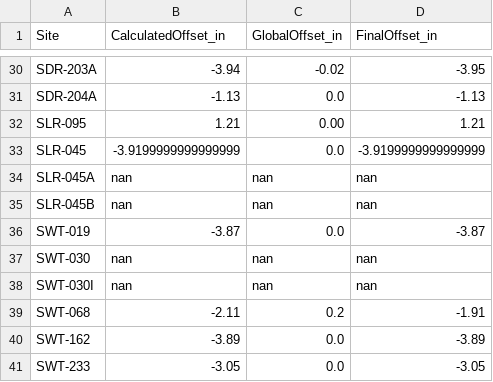
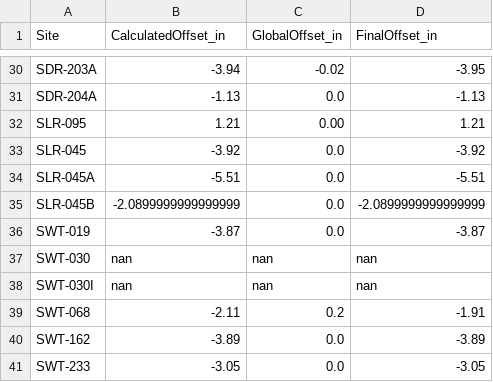
Before and after one commit to 5025-Main/2020_County_LowFlow, a CSV file: Ancillary_files/FinalOffsets_backup.csv, drawn as a sheet; only a part is shown, gaps mark what is left out.

```diff
--- a/Ancillary_files/FinalOffsets_backup.csv
+++ b/Ancillary_files/FinalOffsets_backup.csv
@@ -32,5 +32,5 @@ SDR-204A,-1.13,0.0,-1.13
 SLR-095,1.21,0.00,1.21
-SLR-045,-3.9199999999999999,0.0,-3.9199999999999999
-SLR-045A,nan,nan,nan
-SLR-045B,nan,nan,nan
+SLR-045,-3.92,0.0,-3.92
+SLR-045A,-5.51,0.0,-5.51
+SLR-045B,-2.0899999999999999,0.0,-2.0899999999999999
 SWT-019,-3.87,0.0,-3.87
```
Also changed, not shown: 11 other files.
